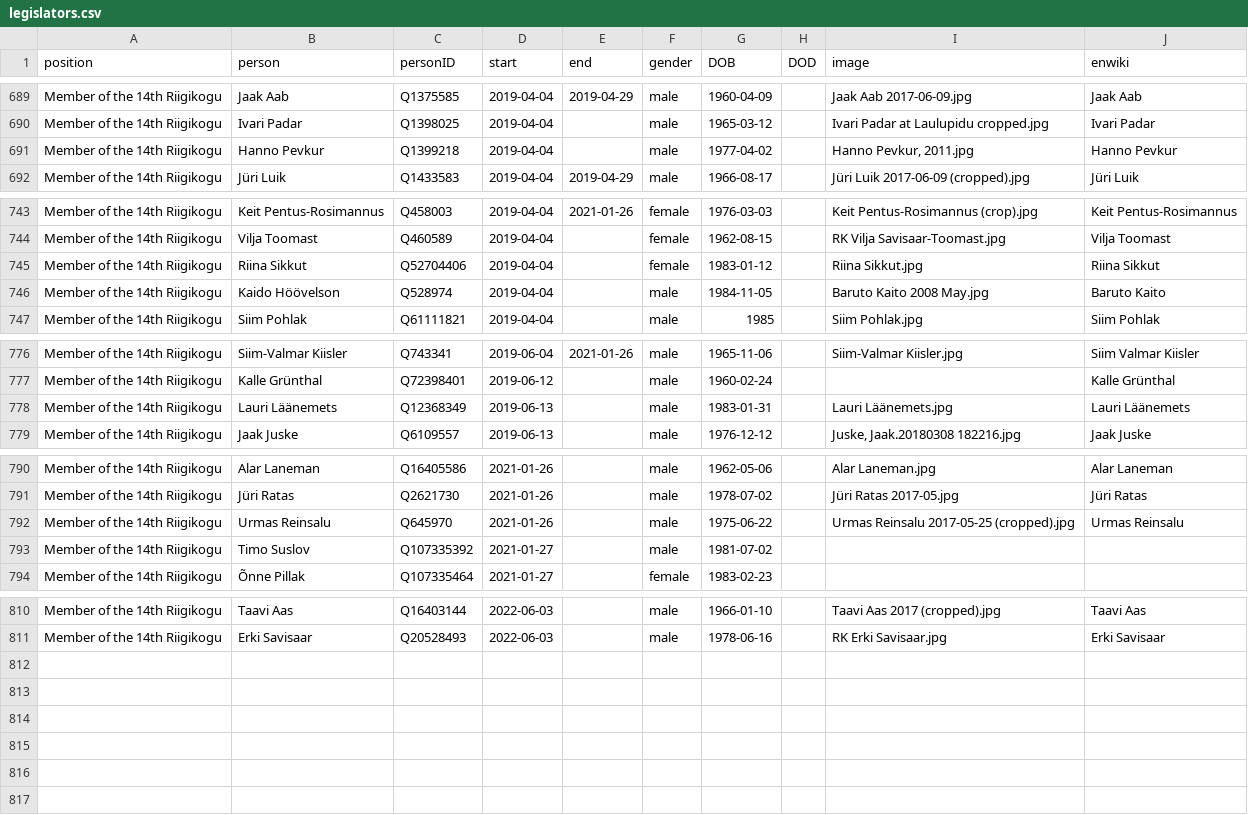
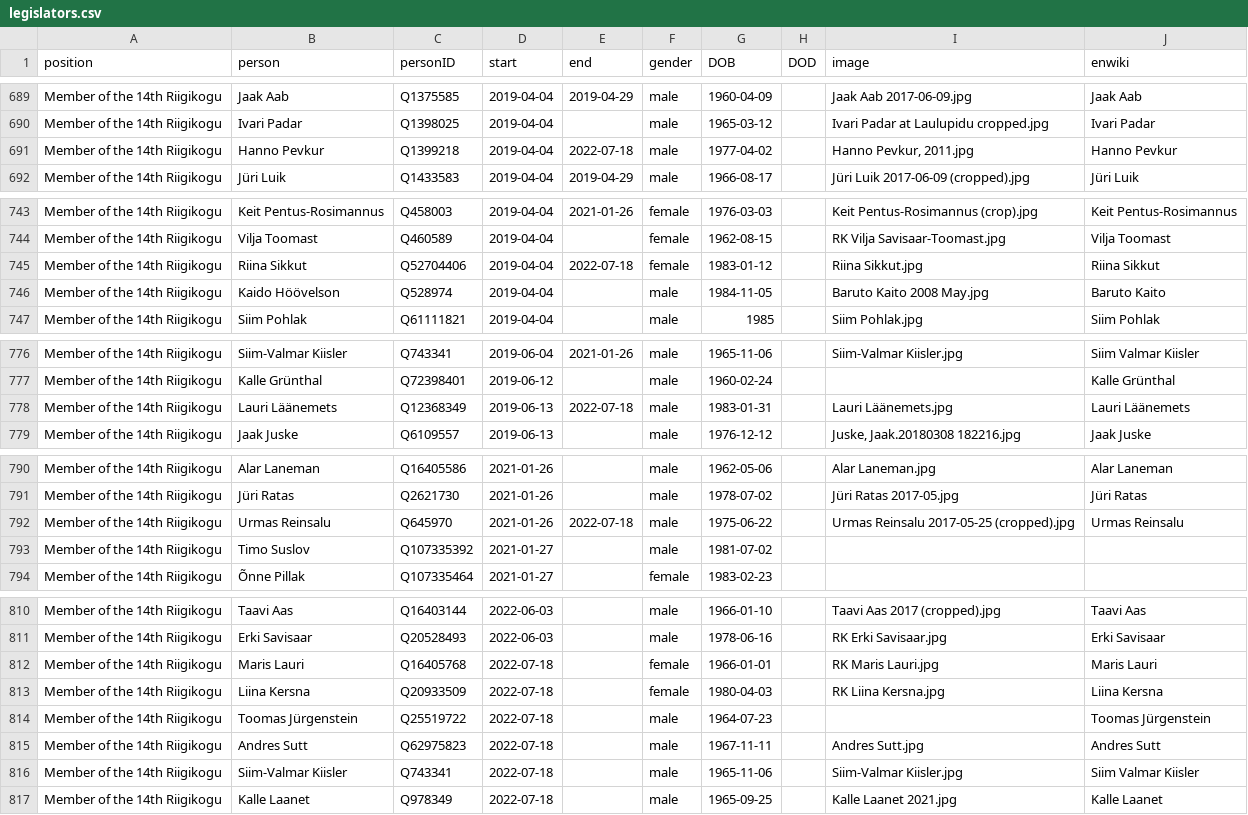
Before and after one commit to every-politician-scrapers/estonia, a CSV file: html/legislators.csv, drawn as a sheet; only a part is shown, gaps mark what is left out.

```diff
--- a/html/legislators.csv
+++ b/html/legislators.csv
@@ -690,3 +690,3 @@ Member of the 14th Riigikogu,Jaak Aab,Q1375585,2019-04-04,2019-04-29,male,1960-0
 Member of the 14th Riigikogu,Ivari Padar,Q1398025,2019-04-04,,male,1965-03-12,,Ivari Padar at Laulupidu cropped.jpg,Ivari Padar
-Member of the 14th Riigikogu,Hanno Pevkur,Q1399218,2019-04-04,,male,1977-04-02,,"Hanno Pevkur, 2011.jpg",Hanno Pevkur
+Member of the 14th Riigikogu,Hanno Pevkur,Q1399218,2019-04-04,2022-07-18,male,1977-04-02,,"Hanno Pevkur, 2011.jpg",Hanno Pevkur
 Member of the 14th Riigikogu,Jüri Luik,Q1433583,2019-04-04,2019-04-29,male,1966-08-17,,Jüri Luik 2017-06-09 (cropped).jpg,Jüri Luik
@@ -744,3 +744,3 @@ Member of the 14th Riigikogu,Keit Pentus-Rosimannus,Q458003,2019-04-04,2021-01-2
 Member of the 14th Riigikogu,Vilja Toomast,Q460589,2019-04-04,,female,1962-08-15,,RK Vilja Savisaar-Toomast.jpg,Vilja Toomast
-Member of the 14th Riigikogu,Riina Sikkut,Q52704406,2019-04-04,,female,1983-01-12,,Riina Sikkut.jpg,Riina Sikkut
+Member of the 14th Riigikogu,Riina Sikkut,Q52704406,2019-04-04,2022-07-18,female,1983-01-12,,Riina Sikkut.jpg,Riina Sikkut
 Member of the 14th Riigikogu,Kaido Höövelson,Q528974,2019-04-04,,male,1984-11-05,,Baruto Kaito 2008 May.jpg,Baruto Kaito
@@ -777,3 +777,3 @@ Member of the 14th Riigikogu,Siim-Valmar Kiisler,Q743341,2019-06-04,2021-01-26,m
 Member of the 14th Riigikogu,Kalle Grünthal,Q72398401,2019-06-12,,male,1960-02-24,,,Kalle Grünthal
-Member of the 14th Riigikogu,Lauri Läänemets,Q12368349,2019-06-13,,male,1983-01-31,,Lauri Läänemets.jpg,Lauri Läänemets
+Member of the 14th Riigikogu,Lauri Läänemets,Q12368349,2019-06-13,2022-07-18,male,1983-01-31,,Lauri Läänemets.jpg,Lauri Läänemets
 Member of the 14th Riigikogu,Jaak Juske,Q6109557,2019-06-13,,male,1976-12-12,,"Juske, Jaak.20180308 182216.jpg",Jaak Juske
@@ -791,3 +791,3 @@ Member of the 14th Riigikogu,Alar Laneman,Q16405586,2021-01-26,,male,1962-05-06,
 Member of the 14th Riigikogu,Jüri Ratas,Q2621730,2021-01-26,,male,1978-07-02,,Jüri Ratas 2017-05.jpg,Jüri Ratas
-Member of the 14th Riigikogu,Urmas Reinsalu,Q645970,2021-01-26,,male,1975-06-22,,Urmas Reinsalu 2017-05-25 (cropped).jpg,Urmas Reinsalu
+Member of the 14th Riigikogu,Urmas Reinsalu,Q645970,2021-01-26,2022-07-18,male,1975-06-22,,Urmas Reinsalu 2017-05-25 (cropped).jpg,Urmas Reinsalu
 Member of the 14th Riigikogu,Timo Suslov,Q107335392,2021-01-27,,male,1981-07-02,,,
@@ -811 +811,7 @@ Member of the 14th Riigikogu,Taavi Aas,Q16403144,2022-06-03,,male,1966-01-10,,Ta
 Member of the 14th Riigikogu,Erki Savisaar,Q20528493,2022-06-03,,male,1978-06-16,,RK Erki Savisaar.jpg,Erki Savisaar
+Member of the 14th Riigikogu,Maris Lauri,Q16405768,2022-07-18,,female,1966-01-01,,RK Maris Lauri.jpg,Maris Lauri
+Member of the 14th Riigikogu,Liina Kersna,Q20933509,2022-07-18,,female,1980-04-03,,RK Liina Kersna.jpg,Liina Kersna
+Member of the 14th Riigikogu,Toomas Jürgenstein,Q25519722,2022-07-18,,male,1964-07-23,,,Toomas Jürgenstein
+Member of the 14th Riigikogu,Andres Sutt,Q62975823,2022-07-18,,male,1967-11-11,,Andres Sutt.jpg,Andres Sutt
+Member of the 14th Riigikogu,Siim-Valmar Kiisler,Q743341,2022-07-18,,male,1965-11-06,,Siim-Valmar Kiisler.jpg,Siim Valmar Kiisler
+Member of the 14th Riigikogu,Kalle Laanet,Q978349,2022-07-18,,male,1965-09-25,,Kalle Laanet 2021.jpg,Kalle Laanet
```
Also changed, not shown: html/current.csv, html/holders21.csv.
